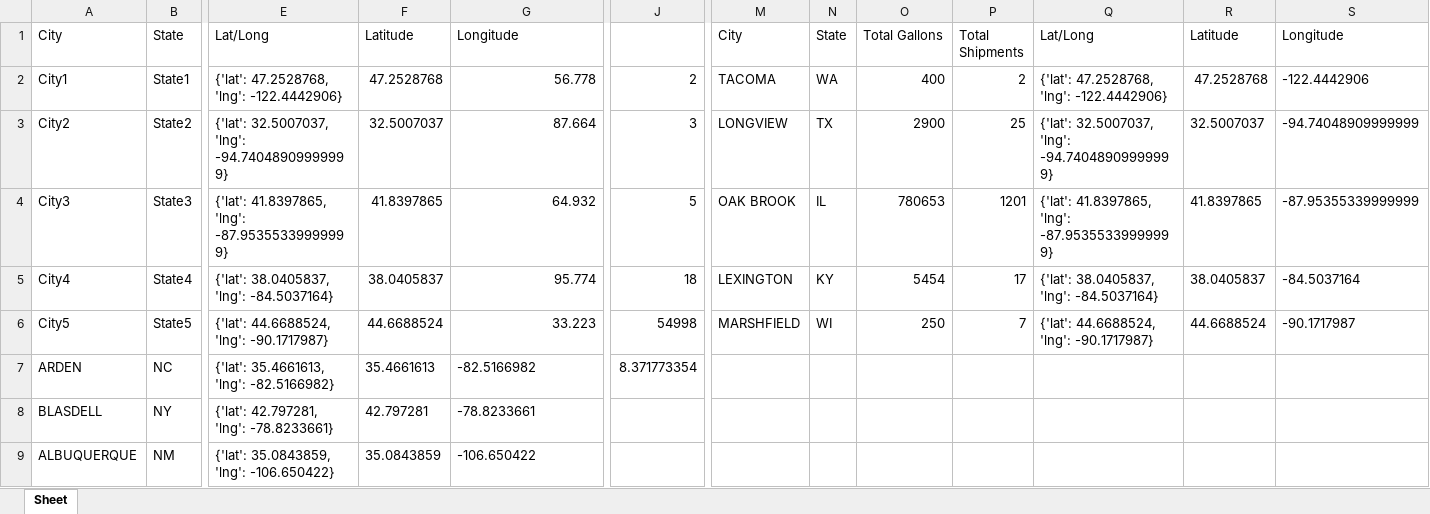
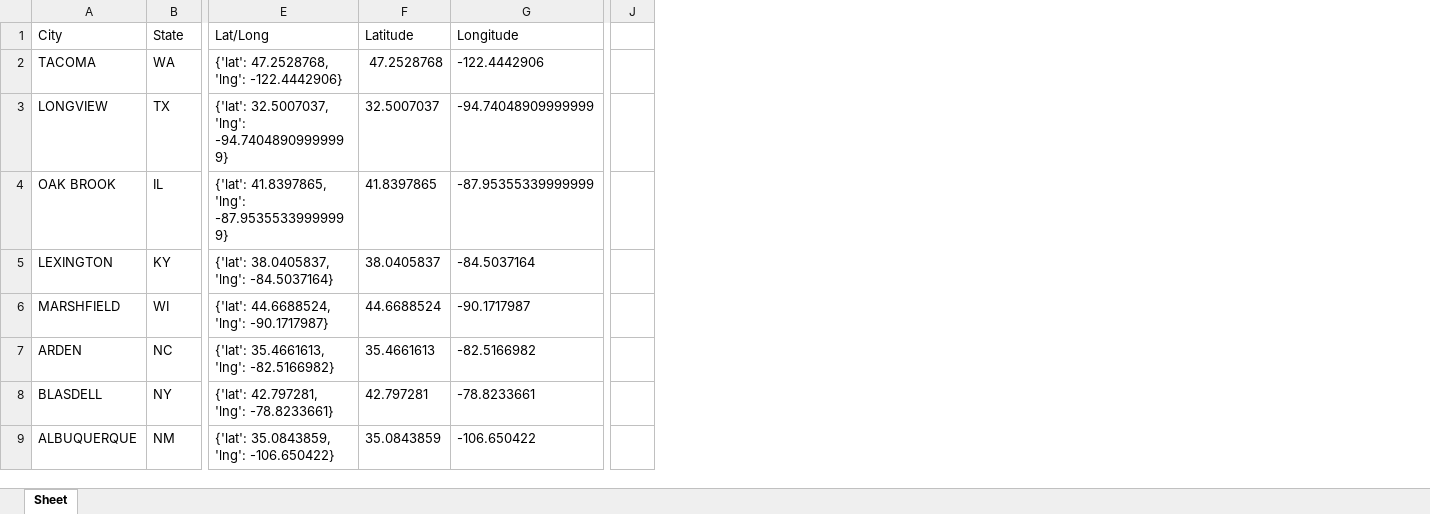
Before and after one commit to ScottMorical/Shipping-Heatmap, an Excel workbook: src/LocationOutput.xlsx, sheet Sheet, drawn as a sheet; only a part is shown, gaps mark what is left out; values as stored, in another font and other column widths than the file's, no borders; removed rows and columns are numbered as before the commit, all else as after; rows hold the shown columns only; the diff names each change by its address in the sheet, - before the commit and + after, or states it on an @@ line.

Commit message:
Update LocationOutput.xlsx

```diff
--- a/src/LocationOutput.xlsx (sheet Sheet)
+++ b/src/LocationOutput.xlsx (sheet Sheet)
-column J, row 7: 8.371773354
+column J, empty
-column M (City), empty
-column N (State), empty
-column O (Total Gallons), empty
-column P (Total Shipments), empty
-column Q (Lat/Long), empty
-column R (Latitude), empty
-column S (Longitude), empty
-row 2: City1 | State1 | {'lat': 47.2528768, 'lng': -122.4442906} | 47.2528768 | 56.778 | 2 | TACOMA | WA | 400 | 2 | {'lat': 47.2528768, 'lng': -122.4442906} | 47.2528768 | -122.4442906
-row 3: City2 | State2 | {'lat': 32.5007037, 'lng': -94.74048909999999} | 32.5007037 | 87.664 | 3 | LONGVIEW | TX | 2900 | 25 | {'lat': 32.5007037, 'lng': -94.74048909999999} | 32.5007037 | -94.74048909999999
-row 4: City3 | State3 | {'lat': 41.8397865, 'lng': -87.95355339999999} | 41.8397865 | 64.932 | 5 | OAK BROOK | IL | 780653 | 1201 | {'lat': 41.8397865, 'lng': -87.95355339999999} | 41.8397865 | -87.95355339999999
-row 5: City4 | State4 | {'lat': 38.0405837, 'lng': -84.5037164} | 38.0405837 | 95.774 | 18 | LEXINGTON | KY | 5454 | 17 | {'lat': 38.0405837, 'lng': -84.5037164} | 38.0405837 | -84.5037164
-row 6: City5 | State5 | {'lat': 44.6688524, 'lng': -90.1717987} | 44.6688524 | 33.223 | 54998 | MARSHFIELD | WI | 250 | 7 | {'lat': 44.6688524, 'lng': -90.1717987} | 44.6688524 | -90.1717987
+row 2: TACOMA | WA | {'lat': 47.2528768, 'lng': -122.4442906} | 47.2528768 | -122.4442906
+row 3: LONGVIEW | TX | {'lat': 32.5007037, 'lng': -94.74048909999999} | 32.5007037 | -94.74048909999999
+row 4: OAK BROOK | IL | {'lat': 41.8397865, 'lng': -87.95355339999999} | 41.8397865 | -87.95355339999999
+row 5: LEXINGTON | KY | {'lat': 38.0405837, 'lng': -84.5037164} | 38.0405837 | -84.5037164
+row 6: MARSHFIELD | WI | {'lat': 44.6688524, 'lng': -90.1717987} | 44.6688524 | -90.1717987
```
